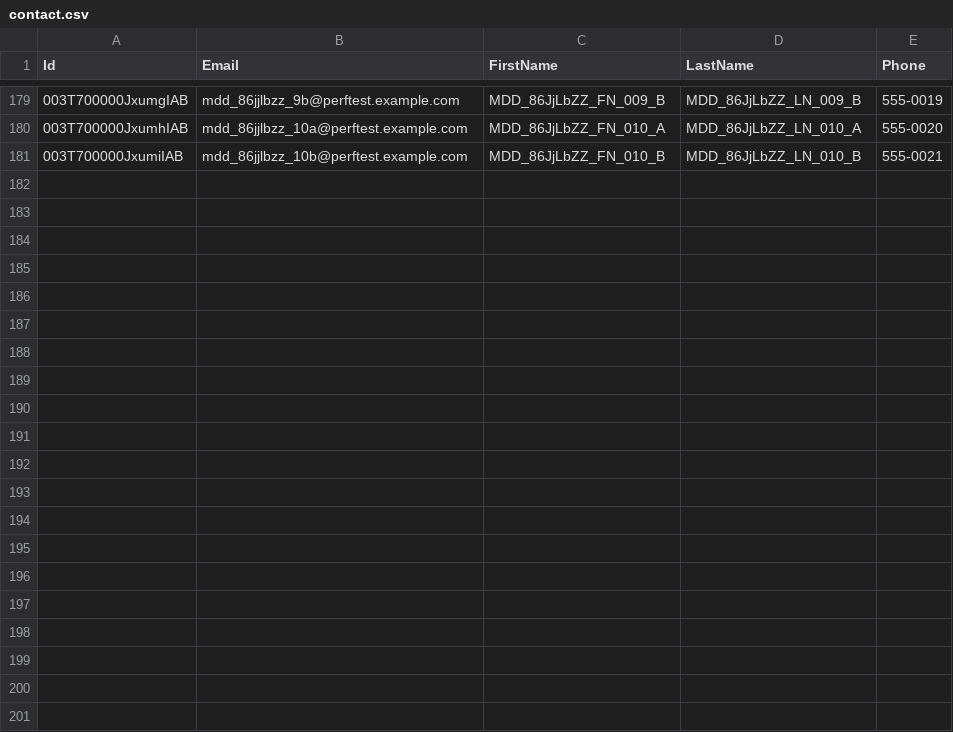
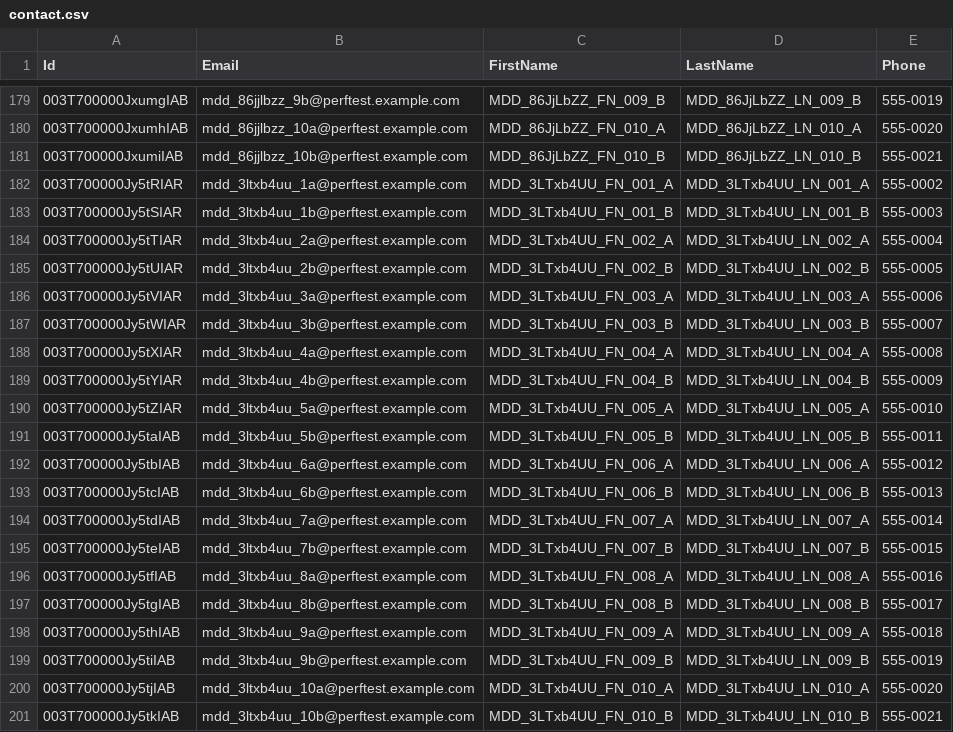
Before and after one commit to saalibilli/GHTestRepoLarge02, a CSV file: dataset/contact.csv, drawn as a sheet; only a part is shown, gaps mark what is left out; the diff names each change by its address in the sheet, - before the commit and + after, or states it on an @@ line.

```diff
--- a/dataset/contact.csv
+++ b/dataset/contact.csv
+row 182: 003T700000Jy5tRIAR | mdd_3ltxb4uu_1a@perftest.example.com | MDD_3LTxb4UU_FN_001_A | MDD_3LTxb4UU_LN_001_A | 555-0002
+row 183: 003T700000Jy5tSIAR | mdd_3ltxb4uu_1b@perftest.example.com | MDD_3LTxb4UU_FN_001_B | MDD_3LTxb4UU_LN_001_B | 555-0003
+row 184: 003T700000Jy5tTIAR | mdd_3ltxb4uu_2a@perftest.example.com | MDD_3LTxb4UU_FN_002_A | MDD_3LTxb4UU_LN_002_A | 555-0004
+row 185: 003T700000Jy5tUIAR | mdd_3ltxb4uu_2b@perftest.example.com | MDD_3LTxb4UU_FN_002_B | MDD_3LTxb4UU_LN_002_B | 555-0005
+row 186: 003T700000Jy5tVIAR | mdd_3ltxb4uu_3a@perftest.example.com | MDD_3LTxb4UU_FN_003_A | MDD_3LTxb4UU_LN_003_A | 555-0006
+row 187: 003T700000Jy5tWIAR | mdd_3ltxb4uu_3b@perftest.example.com | MDD_3LTxb4UU_FN_003_B | MDD_3LTxb4UU_LN_003_B | 555-0007
+row 188: 003T700000Jy5tXIAR | mdd_3ltxb4uu_4a@perftest.example.com | MDD_3LTxb4UU_FN_004_A | MDD_3LTxb4UU_LN_004_A | 555-0008
+row 189: 003T700000Jy5tYIAR | mdd_3ltxb4uu_4b@perftest.example.com | MDD_3LTxb4UU_FN_004_B | MDD_3LTxb4UU_LN_004_B | 555-0009
+row 190: 003T700000Jy5tZIAR | mdd_3ltxb4uu_5a@perftest.example.com | MDD_3LTxb4UU_FN_005_A | MDD_3LTxb4UU_LN_005_A | 555-0010
+row 191: 003T700000Jy5taIAB | mdd_3ltxb4uu_5b@perftest.example.com | MDD_3LTxb4UU_FN_005_B | MDD_3LTxb4UU_LN_005_B | 555-0011
+row 192: 003T700000Jy5tbIAB | mdd_3ltxb4uu_6a@perftest.example.com | MDD_3LTxb4UU_FN_006_A | MDD_3LTxb4UU_LN_006_A | 555-0012
+row 193: 003T700000Jy5tcIAB | mdd_3ltxb4uu_6b@perftest.example.com | MDD_3LTxb4UU_FN_006_B | MDD_3LTxb4UU_LN_006_B | 555-0013
+row 194: 003T700000Jy5tdIAB | mdd_3ltxb4uu_7a@perftest.example.com | MDD_3LTxb4UU_FN_007_A | MDD_3LTxb4UU_LN_007_A | 555-0014
+row 195: 003T700000Jy5teIAB | mdd_3ltxb4uu_7b@perftest.example.com | MDD_3LTxb4UU_FN_007_B | MDD_3LTxb4UU_LN_007_B | 555-0015
+row 196: 003T700000Jy5tfIAB | mdd_3ltxb4uu_8a@perftest.example.com | MDD_3LTxb4UU_FN_008_A | MDD_3LTxb4UU_LN_008_A | 555-0016
+row 197: 003T700000Jy5tgIAB | mdd_3ltxb4uu_8b@perftest.example.com | MDD_3LTxb4UU_FN_008_B | MDD_3LTxb4UU_LN_008_B | 555-0017
+row 198: 003T700000Jy5thIAB | mdd_3ltxb4uu_9a@perftest.example.com | MDD_3LTxb4UU_FN_009_A | MDD_3LTxb4UU_LN_009_A | 555-0018
+row 199: 003T700000Jy5tiIAB | mdd_3ltxb4uu_9b@perftest.example.com | MDD_3LTxb4UU_FN_009_B | MDD_3LTxb4UU_LN_009_B | 555-0019
+row 200: 003T700000Jy5tjIAB | mdd_3ltxb4uu_10a@perftest.example.com | MDD_3LTxb4UU_FN_010_A | MDD_3LTxb4UU_LN_010_A | 555-0020
+row 201: 003T700000Jy5tkIAB | mdd_3ltxb4uu_10b@perftest.example.com | MDD_3LTxb4UU_FN_010_B | MDD_3LTxb4UU_LN_010_B | 555-0021
```
Also changed, not shown: dataset/account.csv, dataset/opportunity.csv, 41 other files.
